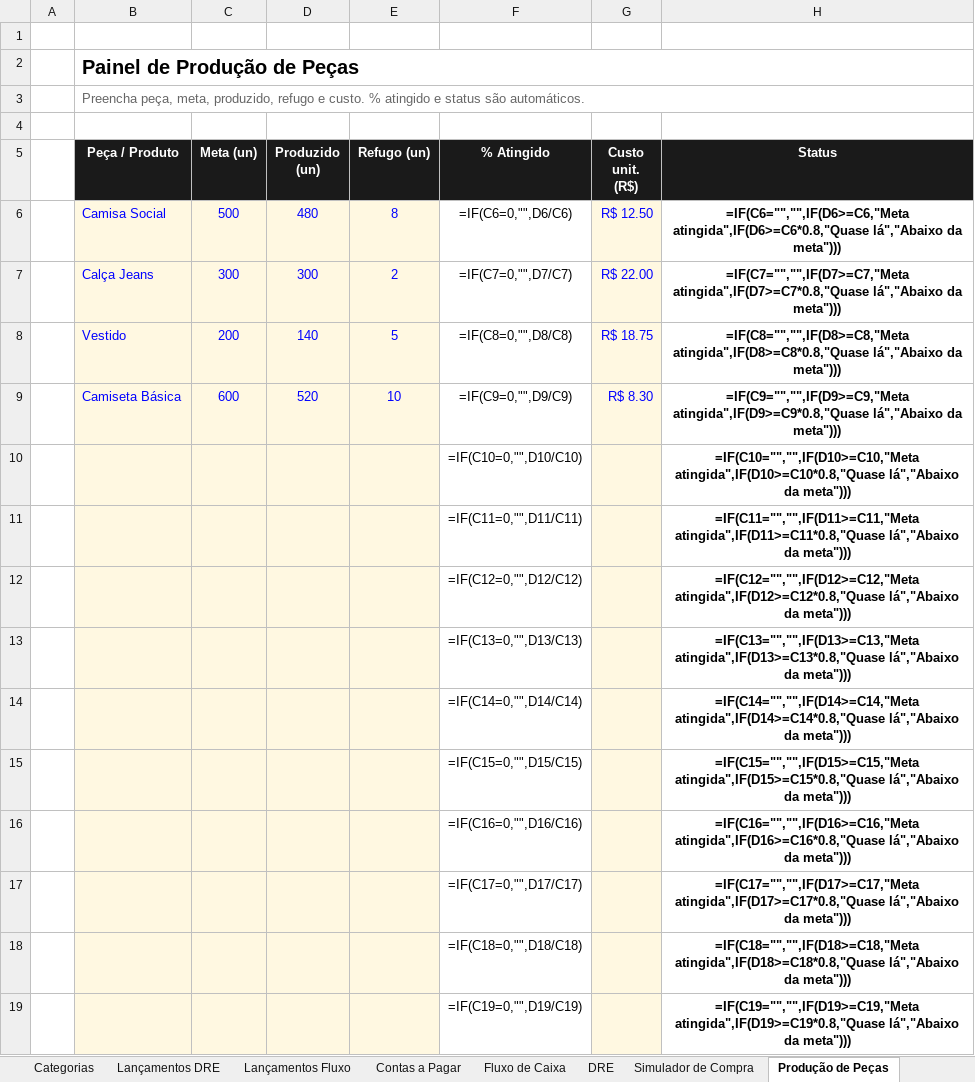
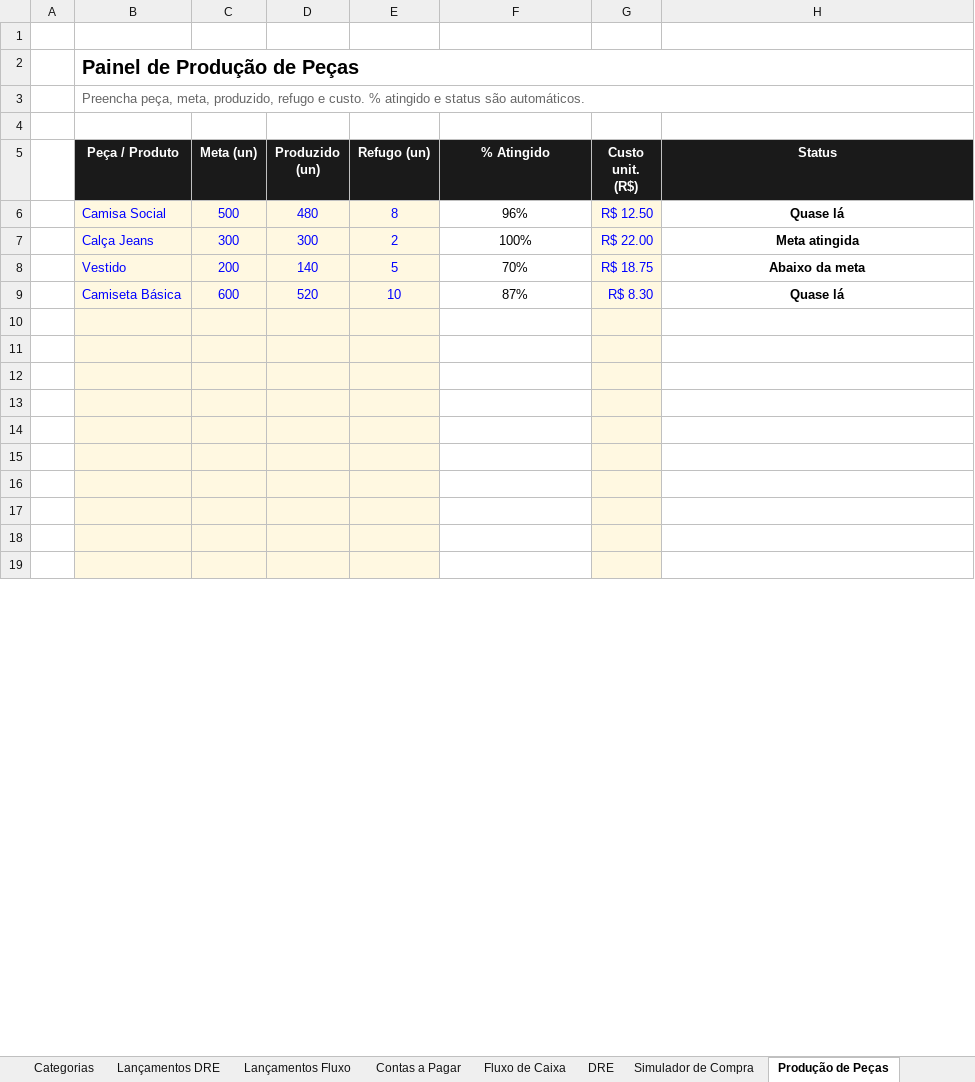
Before and after one commit to thaysmoraes-lab/Sistema_Financeiro_CODI, an Excel workbook: sistema_financeiro.xlsx, sheet Produção de Peças, drawn as a sheet; only a part is shown; values as stored, in another font and other column widths than the file's, no borders; formulas without a stored value are shown as written; charts and pictures not drawn; the diff covers the shown part only; the diff names each change by its address in the sheet, - before the commit and + after, or states it on an @@ line.

```diff
--- a/sistema_financeiro.xlsx (sheet Produção de Peças)
+++ b/sistema_financeiro.xlsx (sheet Produção de Peças)
-F6 (% Atingido): =IF(C6=0,"",D6/C6)
+F6 (% Atingido): 96%
-H6 (Status): =IF(C6="","",IF(D6>=C6,"Meta atingida",IF(D6>=C6*0.8,"Quase lá","Abaixo da meta")))
+H6 (Status): Quase lá
-F7 (% Atingido): =IF(C7=0,"",D7/C7)
+F7 (% Atingido): 100%
-H7 (Status): =IF(C7="","",IF(D7>=C7,"Meta atingida",IF(D7>=C7*0.8,"Quase lá","Abaixo da meta")))
+H7 (Status): Meta atingida
-F8 (% Atingido): =IF(C8=0,"",D8/C8)
+F8 (% Atingido): 70%
-H8 (Status): =IF(C8="","",IF(D8>=C8,"Meta atingida",IF(D8>=C8*0.8,"Quase lá","Abaixo da meta")))
+H8 (Status): Abaixo da meta
-F9 (% Atingido): =IF(C9=0,"",D9/C9)
+F9 (% Atingido): 87%
-H9 (Status): =IF(C9="","",IF(D9>=C9,"Meta atingida",IF(D9>=C9*0.8,"Quase lá","Abaixo da meta")))
+H9 (Status): Quase lá
-row 10:  |  |  |  |  | =IF(C10=0,"",D10/C10) |  | =IF(C10="","",IF(D10>=C10,"Meta atingida",IF(D10>=C10*0.8,"Quase lá","Abaixo da meta")))
+row 10: (empty)
-row 11:  |  |  |  |  | =IF(C11=0,"",D11/C11) |  | =IF(C11="","",IF(D11>=C11,"Meta atingida",IF(D11>=C11*0.8,"Quase lá","Abaixo da meta")))
+row 11: (empty)
-row 12:  |  |  |  |  | =IF(C12=0,"",D12/C12) |  | =IF(C12="","",IF(D12>=C12,"Meta atingida",IF(D12>=C12*0.8,"Quase lá","Abaixo da meta")))
+row 12: (empty)
-row 13:  |  |  |  |  | =IF(C13=0,"",D13/C13) |  | =IF(C13="","",IF(D13>=C13,"Meta atingida",IF(D13>=C13*0.8,"Quase lá","Abaixo da meta")))
+row 13: (empty)
-row 14:  |  |  |  |  | =IF(C14=0,"",D14/C14) |  | =IF(C14="","",IF(D14>=C14,"Meta atingida",IF(D14>=C14*0.8,"Quase lá","Abaixo da meta")))
+row 14: (empty)
-row 15:  |  |  |  |  | =IF(C15=0,"",D15/C15) |  | =IF(C15="","",IF(D15>=C15,"Meta atingida",IF(D15>=C15*0.8,"Quase lá","Abaixo da meta")))
+row 15: (empty)
-row 16:  |  |  |  |  | =IF(C16=0,"",D16/C16) |  | =IF(C16="","",IF(D16>=C16,"Meta atingida",IF(D16>=C16*0.8,"Quase lá","Abaixo da meta")))
+row 16: (empty)
-row 17:  |  |  |  |  | =IF(C17=0,"",D17/C17) |  | =IF(C17="","",IF(D17>=C17,"Meta atingida",IF(D17>=C17*0.8,"Quase lá","Abaixo da meta")))
+row 17: (empty)
-row 18:  |  |  |  |  | =IF(C18=0,"",D18/C18) |  | =IF(C18="","",IF(D18>=C18,"Meta atingida",IF(D18>=C18*0.8,"Quase lá","Abaixo da meta")))
+row 18: (empty)
-row 19:  |  |  |  |  | =IF(C19=0,"",D19/C19) |  | =IF(C19="","",IF(D19>=C19,"Meta atingida",IF(D19>=C19*0.8,"Quase lá","Abaixo da meta")))
+row 19: (empty)
```
Also changed, not shown: 1 added row, 1 removed row and 52 edited cells elsewhere in this sheet, sheet Contas a Pagar, sheet Lançamentos Fluxo, sheet Lançamentos DRE, sheet DRE, sheet Régua de Crédito, sheet Fluxo de Caixa, 1 more sheet, charts or pictures.
